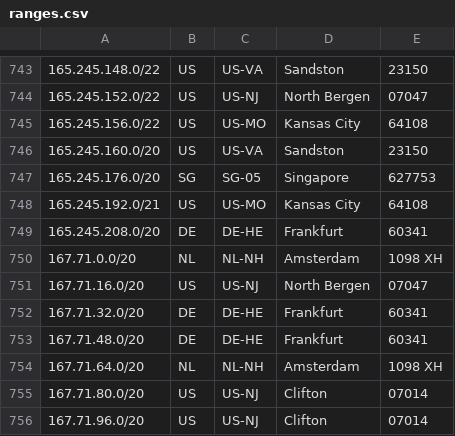
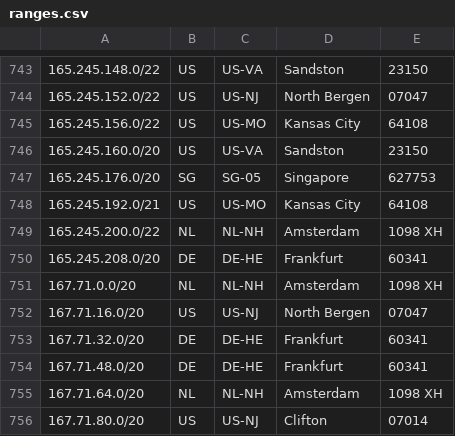
Before and after one commit to duyhenryer/cloud-ip-ranges, a CSV file: data/digitalocean/ranges.csv, drawn as a sheet; only a part is shown, gaps mark what is left out; the shorter side is filled out with more unchanged rows.

Commit message:
chore: update IP ranges - 2026-03-25 01:53:34 UTC

```diff
--- a/data/digitalocean/ranges.csv
+++ b/data/digitalocean/ranges.csv
@@ -748,2 +748,3 @@
 165.245.192.0/21,US,US-MO,Kansas City,64108
+165.245.200.0/22,NL,NL-NH,Amsterdam,1098 XH
 165.245.208.0/20,DE,DE-HE,Frankfurt,60341
```
Also changed, not shown: 8 other files.
